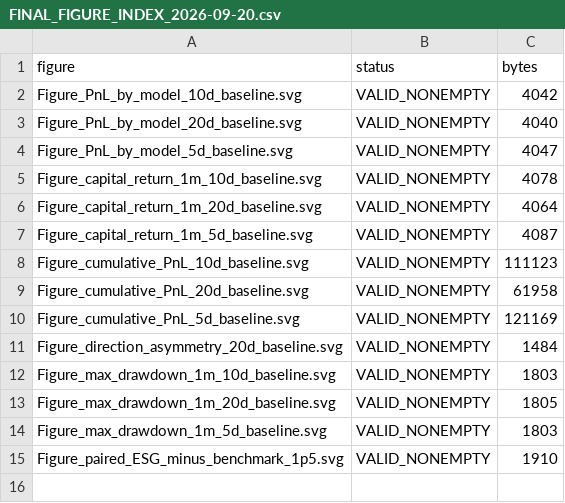
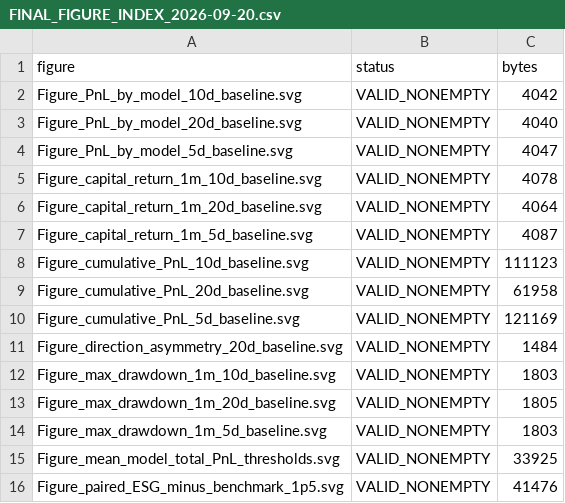
Before and after one commit to LouisonVedel/ESG-Adjusted-Volatility-Options, a CSV file: 03_Data_and_Results/02_Final_Summaries/FINAL_FIGURE_INDEX_2026-09-20.csv, drawn as a sheet.

Commit message:
Finalize thesis figures and result references

```diff
--- a/03_Data_and_Results/02_Final_Summaries/FINAL_FIGURE_INDEX_2026-09-20.csv
+++ b/03_Data_and_Results/02_Final_Summaries/FINAL_FIGURE_INDEX_2026-09-20.csv
@@ -14,2 +14,3 @@ Figure_max_drawdown_1m_20d_baseline.svg,VALID_NONEMPTY,1805
 Figure_max_drawdown_1m_5d_baseline.svg,VALID_NONEMPTY,1803
-Figure_paired_ESG_minus_benchmark_1p5.svg,VALID_NONEMPTY,1910
+Figure_mean_model_total_PnL_thresholds.svg,VALID_NONEMPTY,33925
+Figure_paired_ESG_minus_benchmark_1p5.svg,VALID_NONEMPTY,41476
```
Also changed, not shown: 4 other files.
